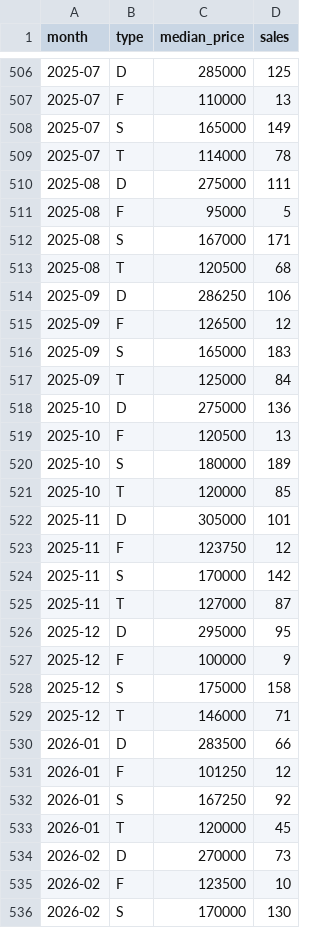
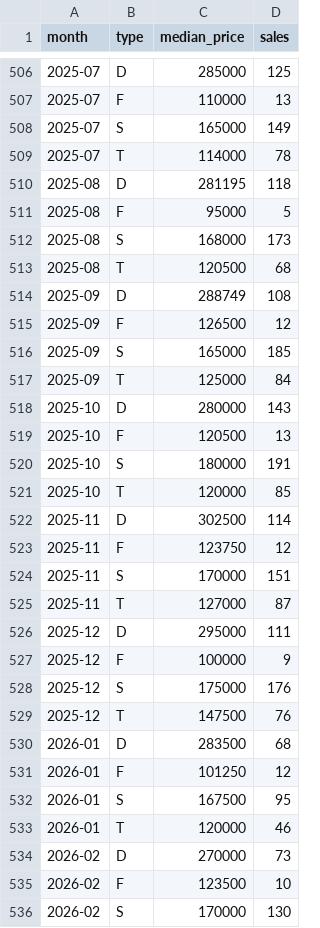
Before and after one commit to oliverhutch2021/doncaster-property-model, a CSV file: outputs/dash/market_monthly.csv, drawn as a sheet; only a part is shown, gaps mark what is left out; the diff covers the shown part only.

```diff
--- a/outputs/dash/market_monthly.csv
+++ b/outputs/dash/market_monthly.csv
@@ -509,26 +509,26 @@ month,type,median_price,sales
 2025-07,T,114000,78
-2025-08,D,275000,111
+2025-08,D,281195,118
 2025-08,F,95000,5
-2025-08,S,167000,171
+2025-08,S,168000,173
 2025-08,T,120500,68
-2025-09,D,286250,106
+2025-09,D,288749,108
 2025-09,F,126500,12
-2025-09,S,165000,183
+2025-09,S,165000,185
 2025-09,T,125000,84
-2025-10,D,275000,136
+2025-10,D,280000,143
 2025-10,F,120500,13
-2025-10,S,180000,189
+2025-10,S,180000,191
 2025-10,T,120000,85
-2025-11,D,305000,101
+2025-11,D,302500,114
 2025-11,F,123750,12
-2025-11,S,170000,142
+2025-11,S,170000,151
 2025-11,T,127000,87
-2025-12,D,295000,95
+2025-12,D,295000,111
 2025-12,F,100000,9
-2025-12,S,175000,158
-2025-12,T,146000,71
-2026-01,D,283500,66
+2025-12,S,175000,176
+2025-12,T,147500,76
+2026-01,D,283500,68
 2026-01,F,101250,12
-2026-01,S,167250,92
-2026-01,T,120000,45
+2026-01,S,167500,95
+2026-01,T,120000,46
 2026-02,D,270000,73
```
Also changed, not shown: 4 added rows and 60 edited cells elsewhere in this file, outputs/dash2/changelog.csv, 2 other files.
